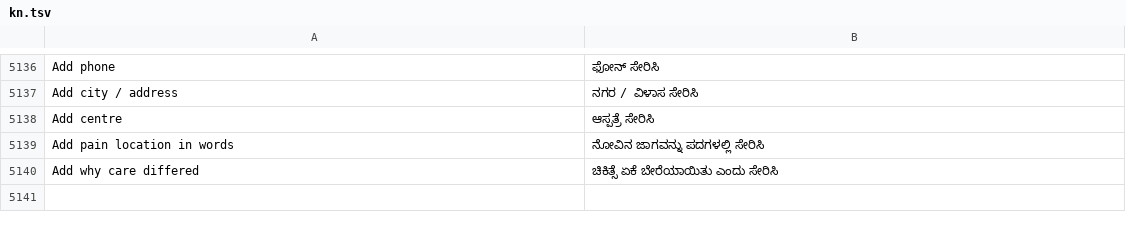
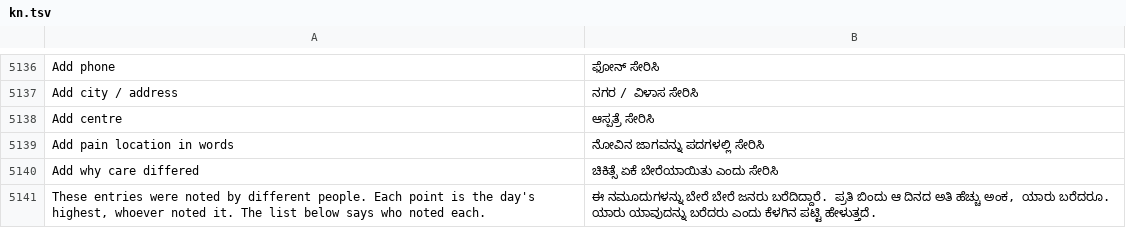
Before and after one commit to basithladdu/healthathon, a TSV file: android/app/src/main/resources/i18n/kn.tsv, drawn as a sheet; only a part is shown, gaps mark what is left out; the diff names each change by its address in the sheet, - before the commit and + after, or states it on an @@ line.

Commit message:
Today/symptoms: patient distress of 4+ shows the carer's existing 'Tell your care team how you are.'; symptom charts say when points mix reporters; distress screen reads today's answer live so Save updates instead of duplicating. Unit tests added; not built [skip ci]

```diff
--- a/android/app/src/main/resources/i18n/kn.tsv
+++ b/android/app/src/main/resources/i18n/kn.tsv
+row 5141: These entries were noted by different people. Each point is the day's highest, whoever noted it. The list below says who noted each. | ಈ ನಮೂದುಗಳನ್ನು ಬೇರೆ ಬೇರೆ ಜನರು ಬರೆದಿದ್ದಾರೆ. ಪ್ರತಿ ಬಿಂದು ಆ ದಿನದ ಅತಿ ಹೆಚ್ಚು ಅಂಕ, ಯಾರು ಬರೆದರೂ. ಯಾರು ಯಾವುದನ್ನು ಬರೆದರು ಎಂದು ಕೆಳಗಿನ ಪಟ್ಟಿ ಹೇಳುತ್ತದೆ.
```
Also changed, not shown: android/app/src/main/resources/i18n/te.tsv, android/app/src/main/resources/i18n/ur.tsv, 5 other files.
